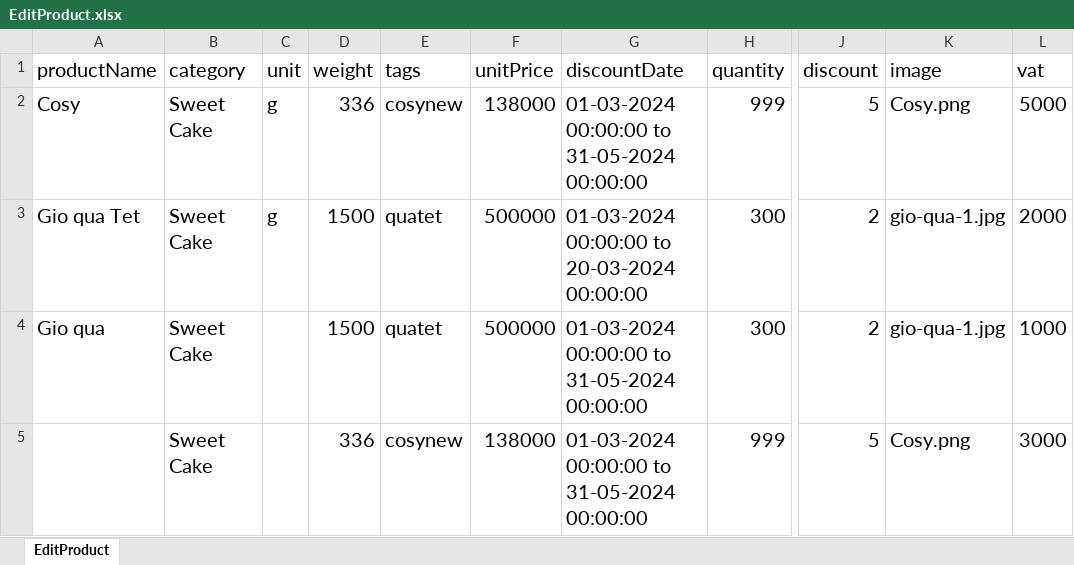
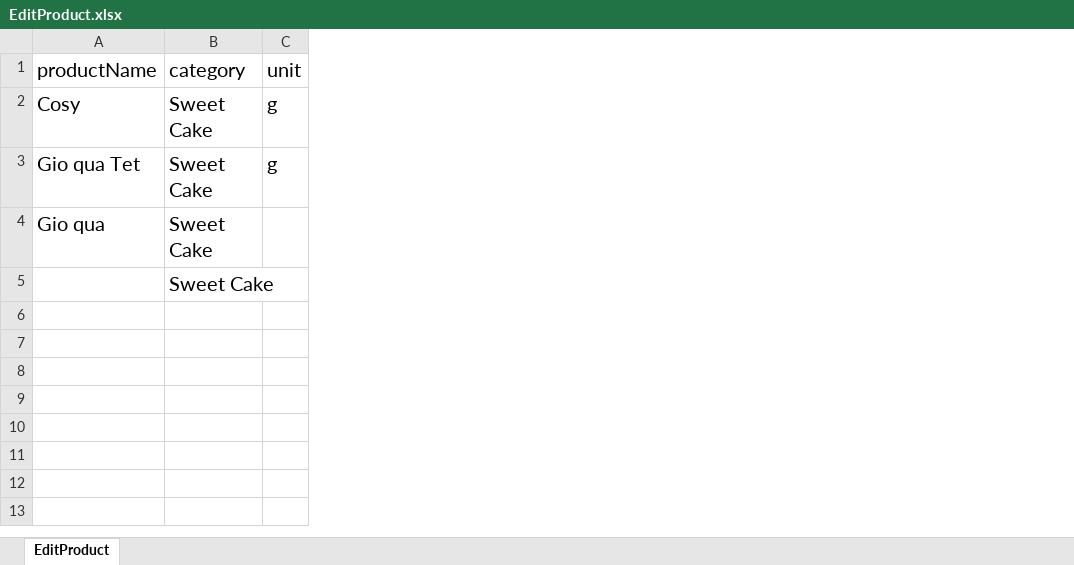
Before and after one commit to ThuyDung1911/Selenium_Java_getCapcha, an Excel workbook: DataTest/EditProduct.xlsx, sheet EditProduct, drawn as a sheet; only a part is shown, gaps mark what is left out; values as stored, in another font and other column widths than the file's, no borders; the diff names each change by its address in the sheet, - before the commit and + after, or states it on an @@ line.

```diff
--- a/DataTest/EditProduct.xlsx (sheet EditProduct)
+++ b/DataTest/EditProduct.xlsx (sheet EditProduct)
-column D (weight), rows 2-5: 336 | 1500 | 1500 | 336
-column E (tags), rows 2-5: cosynew | quatet | quatet | cosynew
-column F (unitPrice), rows 2-5: 138000 | 500000 | 500000 | 138000
-column G (discountDate), rows 2-5: 01-03-2024 00:00:00 to 31-05-2024 00:00:00 | 01-03-2024 00:00:00 to 20-03-2024 00:00:00 | 01-03-2024 00:00:00 to 31-05-2024 00:00:00 | 01-03-2024 00:00:00 to 31-05-2024 00:00:00
-column H (quantity), rows 2-5: 999 | 300 | 300 | 999
-column J (discount), rows 2-5: 5 | 2 | 2 | 5
-column K (image), rows 2-5: Cosy.png | gio-qua-1.jpg | gio-qua-1.jpg | Cosy.png
-column L (vat), rows 2-5: 5000 | 2000 | 1000 | 3000
```
Also changed, not shown: DataTest/DataTestCMS.xlsx, DataTest/Login.xlsx, 5 other files.
